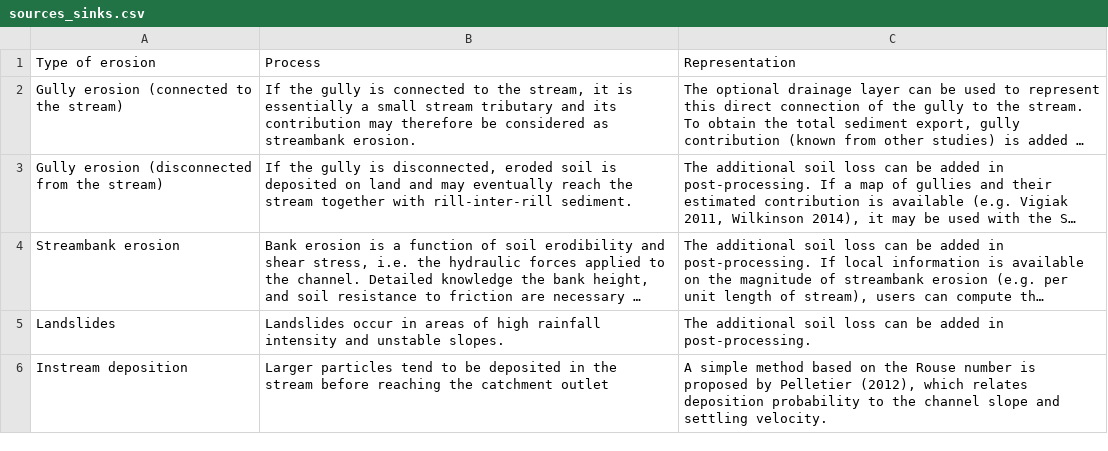
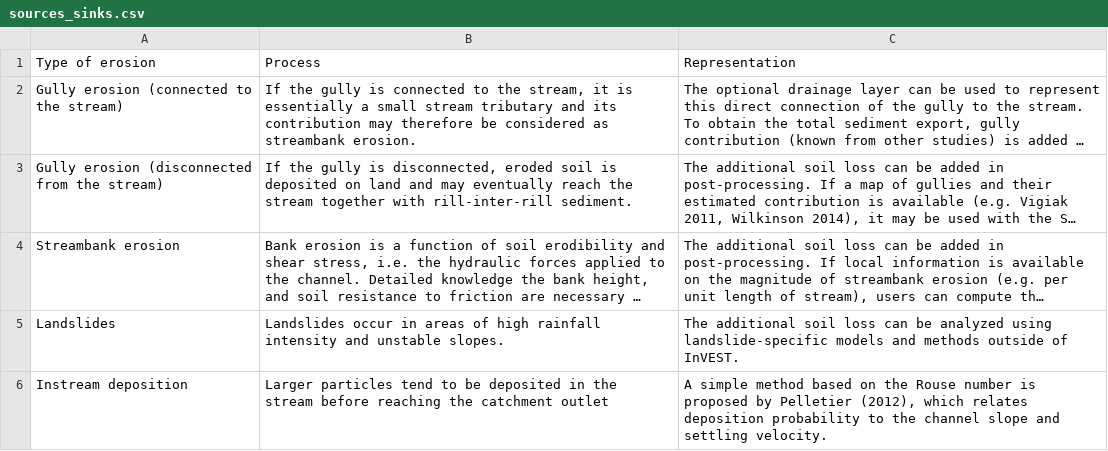
Before and after one commit to natcap/invest.users-guide, a CSV file: source/sdr/sources_sinks.csv, drawn as a sheet; long unchanged cells end in …; the diff names each change by its address in the sheet, - before the commit and + after, or states it on an @@ line.

Commit message:
Rephrase landslides a bit
To hopefully make it not sound like our models can handle this. From a Forum question.

```diff
--- a/source/sdr/sources_sinks.csv
+++ b/source/sdr/sources_sinks.csv
-C5: …can be added in post-processing.
+C5: …can be analyzed using landslide-specific models and methods outside of InVEST.
```
